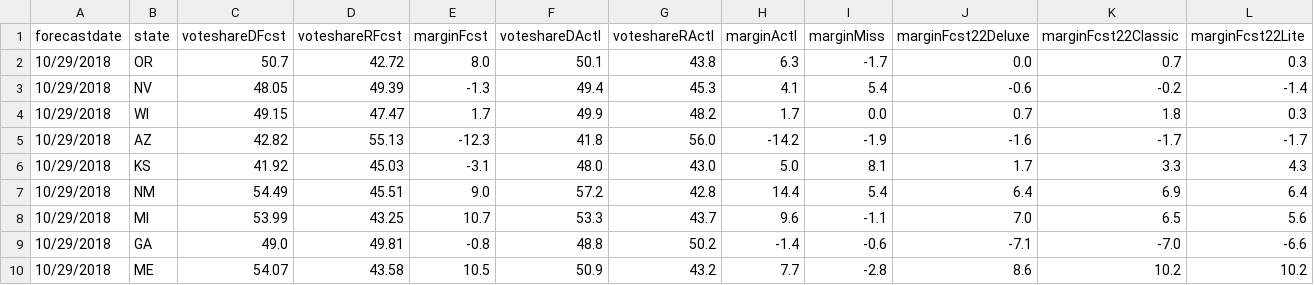
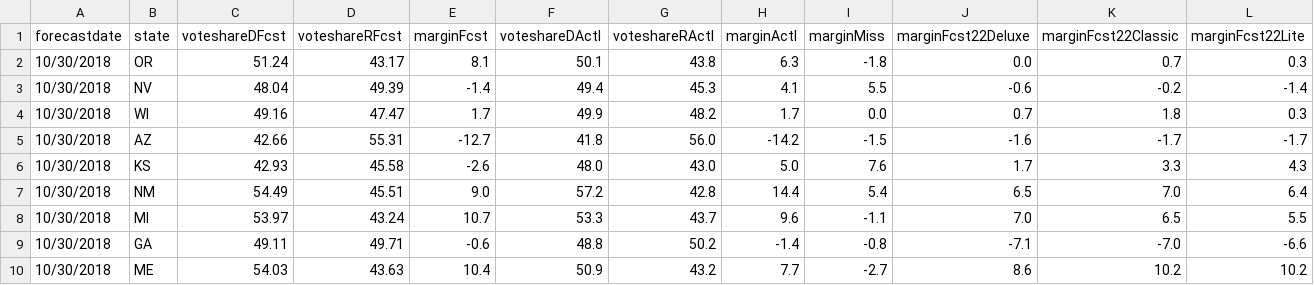
Before and after one commit to dcadata/fte2018, a CSV file: outputs/GOVERNORS - (1) this day in 2018.csv, drawn as a sheet; only a part is shown; the diff covers the shown part only.

```diff
--- a/outputs/GOVERNORS - (1) this day in 2018.csv
+++ b/outputs/GOVERNORS - (1) this day in 2018.csv
@@ -1,10 +1,10 @@
 forecastdate,state,voteshareDFcst,voteshareRFcst,marginFcst,voteshareDActl,voteshareRActl,marginActl,marginMiss,marginFcst22Deluxe,marginFcst22Classic,marginFcst22Lite
-10/29/2018,OR,50.7,42.72,8.0,50.1,43.8,6.3,-1.7,0.0,0.7,0.3
-10/29/2018,NV,48.05,49.39,-1.3,49.4,45.3,4.1,5.4,-0.6,-0.2,-1.4
-10/29/2018,WI,49.15,47.47,1.7,49.9,48.2,1.7,0.0,0.7,1.8,0.3
-10/29/2018,AZ,42.82,55.13,-12.3,41.8,56.0,-14.2,-1.9,-1.6,-1.7,-1.7
-10/29/2018,KS,41.92,45.03,-3.1,48.0,43.0,5.0,8.1,1.7,3.3,4.3
-10/29/2018,NM,54.49,45.51,9.0,57.2,42.8,14.4,5.4,6.4,6.9,6.4
-10/29/2018,MI,53.99,43.25,10.7,53.3,43.7,9.6,-1.1,7.0,6.5,5.6
-10/29/2018,GA,49.0,49.81,-0.8,48.8,50.2,-1.4,-0.6,-7.1,-7.0,-6.6
-10/29/2018,ME,54.07,43.58,10.5,50.9,43.2,7.7,-2.8,8.6,10.2,10.2
+10/30/2018,OR,51.24,43.17,8.1,50.1,43.8,6.3,-1.8,0.0,0.7,0.3
+10/30/2018,NV,48.04,49.39,-1.4,49.4,45.3,4.1,5.5,-0.6,-0.2,-1.4
+10/30/2018,WI,49.16,47.47,1.7,49.9,48.2,1.7,0.0,0.7,1.8,0.3
+10/30/2018,AZ,42.66,55.31,-12.7,41.8,56.0,-14.2,-1.5,-1.6,-1.7,-1.7
+10/30/2018,KS,42.93,45.58,-2.6,48.0,43.0,5.0,7.6,1.7,3.3,4.3
+10/30/2018,NM,54.49,45.51,9.0,57.2,42.8,14.4,5.4,6.5,7.0,6.4
+10/30/2018,MI,53.97,43.24,10.7,53.3,43.7,9.6,-1.1,7.0,6.5,5.5
+10/30/2018,GA,49.11,49.71,-0.6,48.8,50.2,-1.4,-0.8,-7.1,-7.0,-6.6
+10/30/2018,ME,54.03,43.63,10.4,50.9,43.2,7.7,-2.7,8.6,10.2,10.2
```
Also changed, not shown: 123 edited cells elsewhere in this file, outputs/GOVERNORS - (2) closest to election.csv, outputs/SENATE - (1) this day in 2018.csv, 1 other file.
